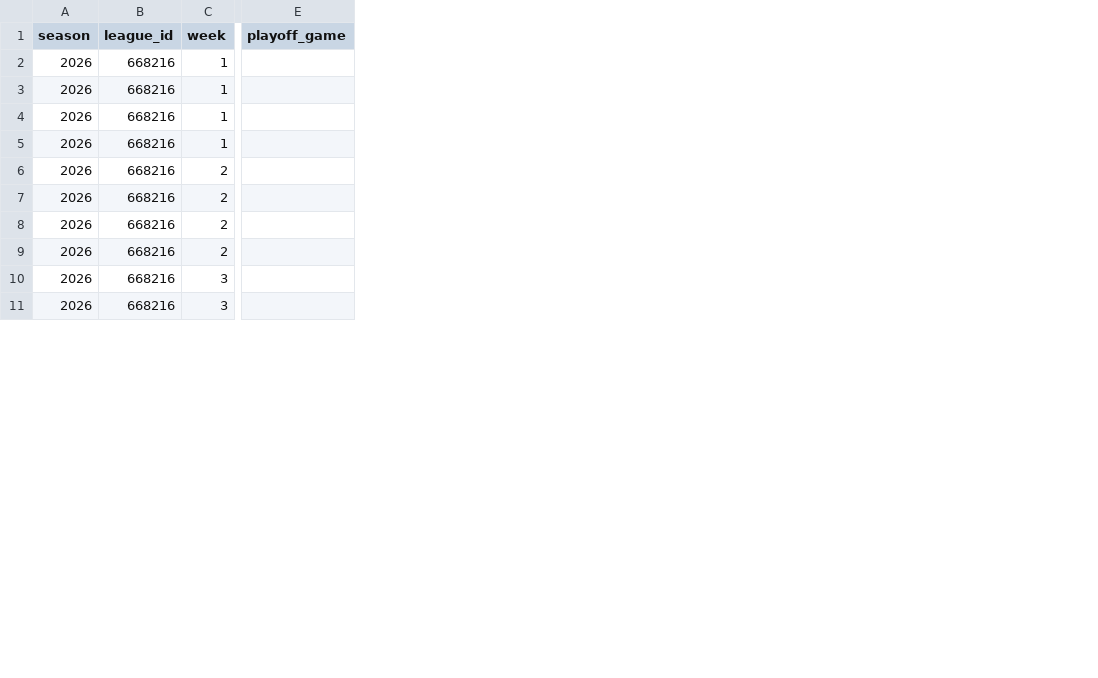
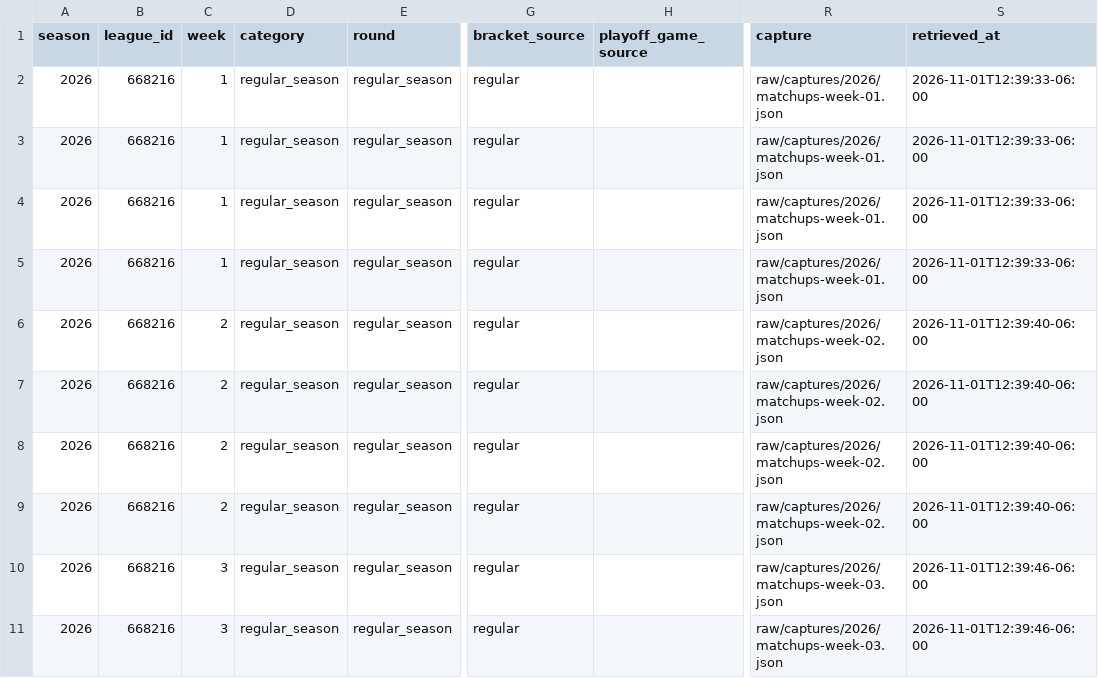
Before and after one commit to mallard2222/deeper-than-gm-data, a CSV file: grok/history/yahoo-ff-668216/results/matchups/2026-matchups.csv, drawn as a sheet; only a part is shown, gaps mark what is left out; removed rows and columns are numbered as before the commit, all else as after; the diff names each change by its address in the sheet, - before the commit and + after, or states it on an @@ line.

Commit message:
grok: Deeper Than standardize playoff categories (category/round columns; third-place = championship_bracket all seasons; source labels preserved); rebuild summaries+H2H

```diff
--- a/grok/history/yahoo-ff-668216/results/matchups/2026-matchups.csv
+++ b/grok/history/yahoo-ff-668216/results/matchups/2026-matchups.csv
+column D (category), rows 2-11: all regular_season
+column E (round), rows 2-11: all regular_season
-column E (playoff_game), empty
+column G (bracket_source), rows 2-11: all regular
+column H (playoff_game_source), empty
+column R (capture), rows 2-11: raw/captures/2026/matchups-week-01.json | raw/captures/2026/matchups-week-01.json | raw/captures/2026/matchups-week-01.json | raw/captures/2026/matchups-week-01.json | raw/captures/2026/matchups-week-02.json | raw/captures/2026/matchups-week-02.json | raw/captures/2026/matchups-week-02.json | raw/captures/2026/matchups-week-02.json | raw/captures/2026/matchups-week-03.json | raw/captures/2026/matchups-week-03.json
+column S (retrieved_at), rows 2-11: 2026-11-01T12:39:33-06:00 | 2026-11-01T12:39:33-06:00 | 2026-11-01T12:39:33-06:00 | 2026-11-01T12:39:33-06:00 | 2026-11-01T12:39:40-06:00 | 2026-11-01T12:39:40-06:00 | 2026-11-01T12:39:40-06:00 | 2026-11-01T12:39:40-06:00 | 2026-11-01T12:39:46-06:00 | 2026-11-01T12:39:46-06:00
```
Also changed, not shown: grok/history/yahoo-ff-668216/results/matchups/2017-matchups.csv, grok/history/yahoo-ff-668216/results/matchups/2018-matchups.csv, 44 other files.
